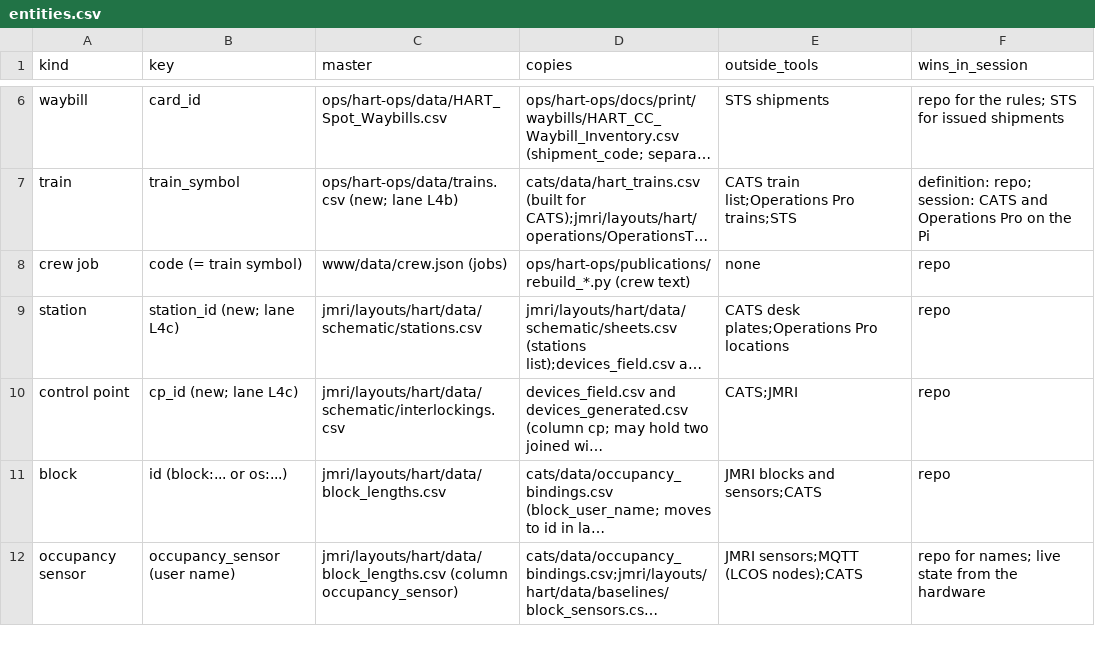
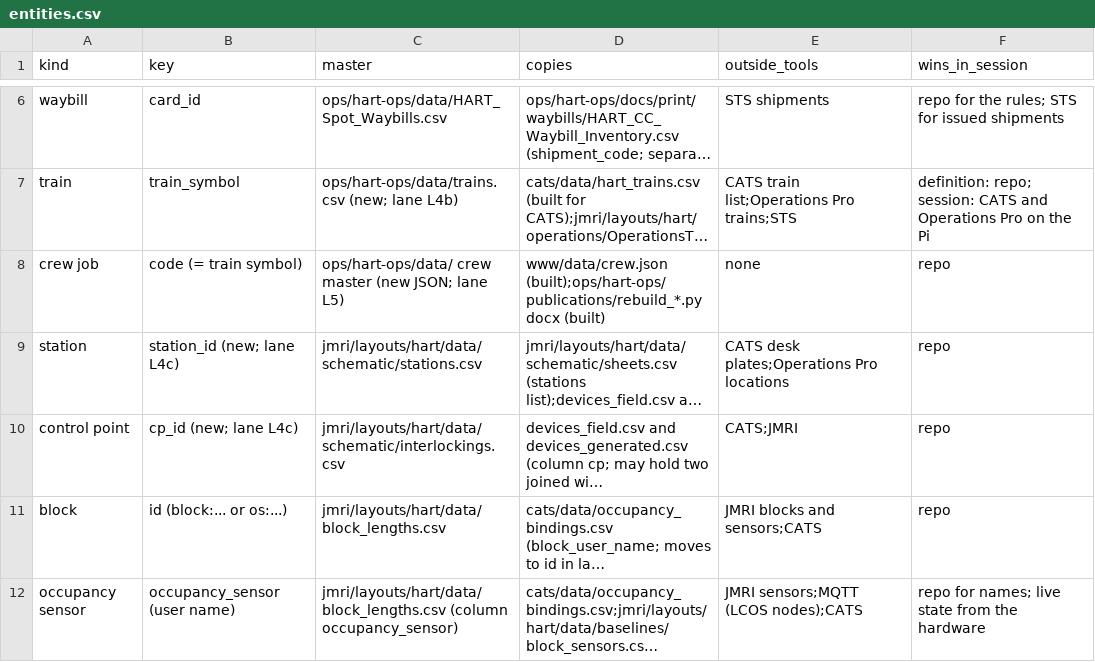
Before and after one commit to lnevo/hart, a CSV file: docs/data/entities.csv, drawn as a sheet; only a part is shown, gaps mark what is left out; long unchanged cells end in …; the diff names each change by its address in the sheet, - before the commit and + after, or states it on an @@ line.

```diff
--- a/docs/data/entities.csv
+++ b/docs/data/entities.csv
-C8 (master): www/data/crew.json (jobs)
+C8 (master): ops/hart-ops/data/ crew master (new JSON; lane L5)
-D8 (copies): ops/hart-ops/publications/rebuild_*.py (crew text)
+D8 (copies): www/data/crew.json (built);ops/hart-ops/publications/rebuild_*.py docx (built)
```
Also changed, not shown: 3 other files.
